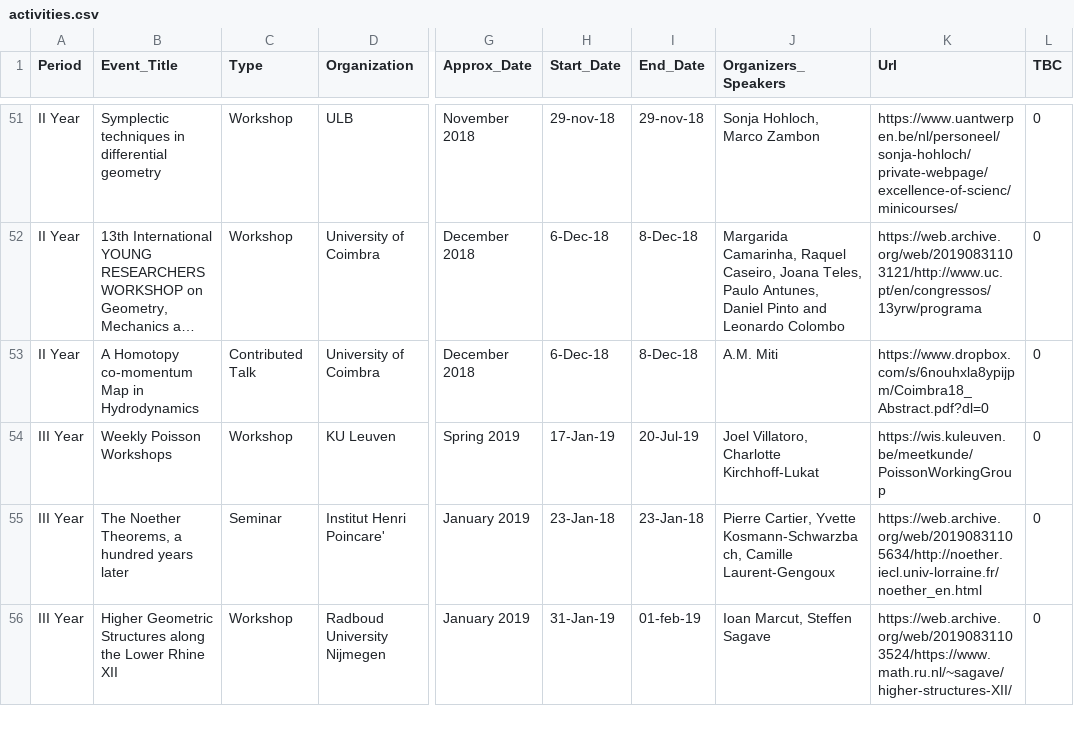
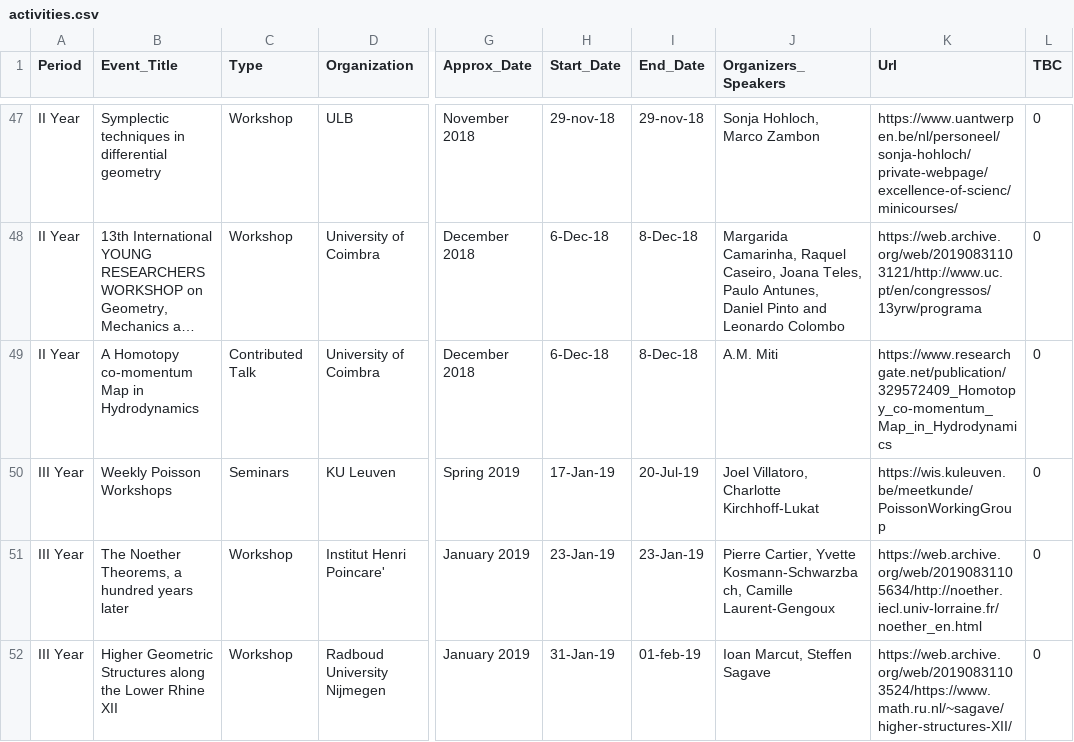
Before and after one commit to MasterToninus/MasterToninus.github.io, a CSV file: data/activities.csv, drawn as a sheet; only a part is shown, gaps mark what is left out; long unchanged cells end in …; addresses are those after the commit; the diff covers the shown part only; the diff names each change by its address in the sheet, - before the commit and + after, or states it on an @@ line.

Commit message:
Updated activities with dropbox

```diff
--- a/data/activities.csv
+++ b/data/activities.csv
-K49 (Url): https://www.dropbox.com/s/6nouhxla8ypijpm/Coimbra18_Abstract.pdf?dl=0
+K49 (Url): https://www.researchgate.net/publication/329572409_Homotopy_co-momentum_Map_in_Hydrodynamics
-C50 (Type): Workshop
+C50 (Type): Seminars
-C51 (Type): Seminar
+C51 (Type): Workshop
-H51 (Start_Date): 23-Jan-18
+H51 (Start_Date): 23-Jan-19
-I51 (End_Date): 23-Jan-18
+I51 (End_Date): 23-Jan-19
```
Also changed, not shown: 4 removed rows and 18 edited cells elsewhere in this file.
